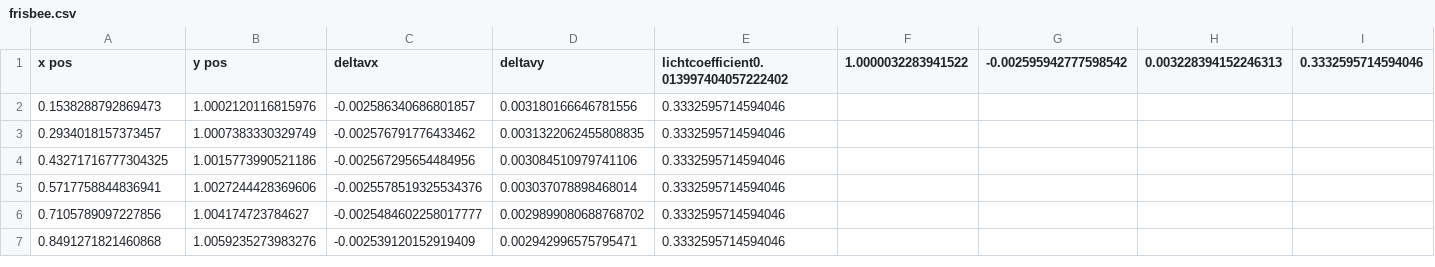
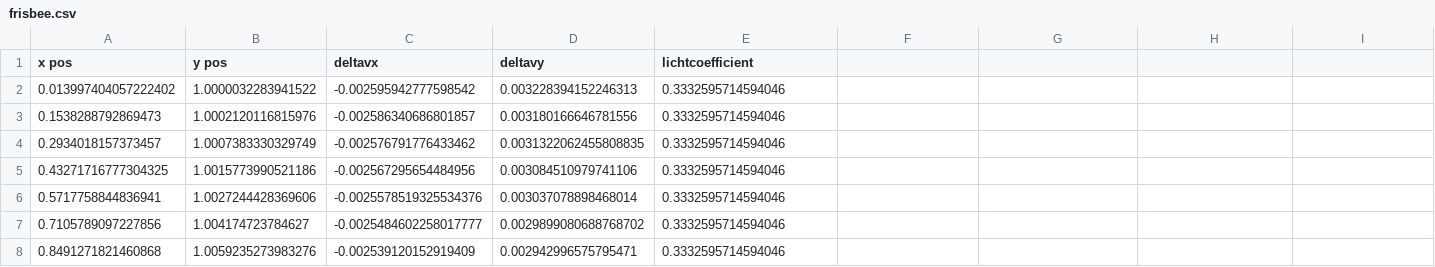
Before and after one commit to bjfh/Project-Dynamica, a CSV file: frisbee.csv, drawn as a sheet; only a part is shown.

```diff
--- a/frisbee.csv
+++ b/frisbee.csv
@@ -1,2 +1,3 @@
-x pos,y pos,deltavx,deltavy, lichtcoefficient0.013997404057222402,1.0000032283941522,-0.002595942777598542,0.003228394152246313,0.3332595714594046
+x pos,y pos,deltavx,deltavy, lichtcoefficient
+0.013997404057222402,1.0000032283941522,-0.002595942777598542,0.003228394152246313,0.3332595714594046
 0.1538288792869473,1.0002120116815976,-0.002586340686801857,0.003180166646781556,0.3332595714594046
```
Also changed, not shown: 2 other files.
